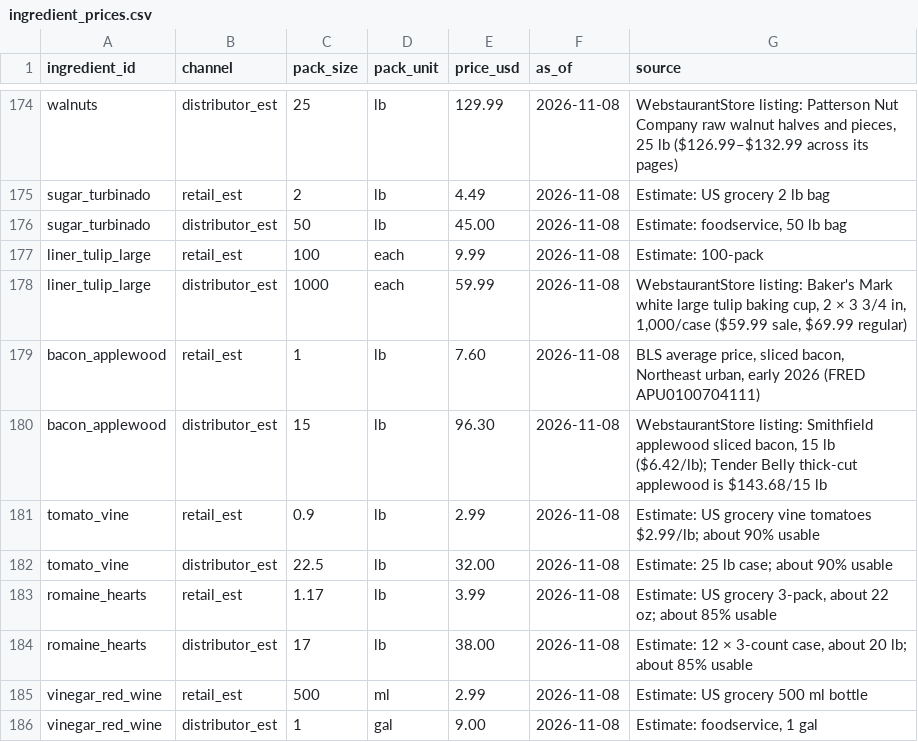
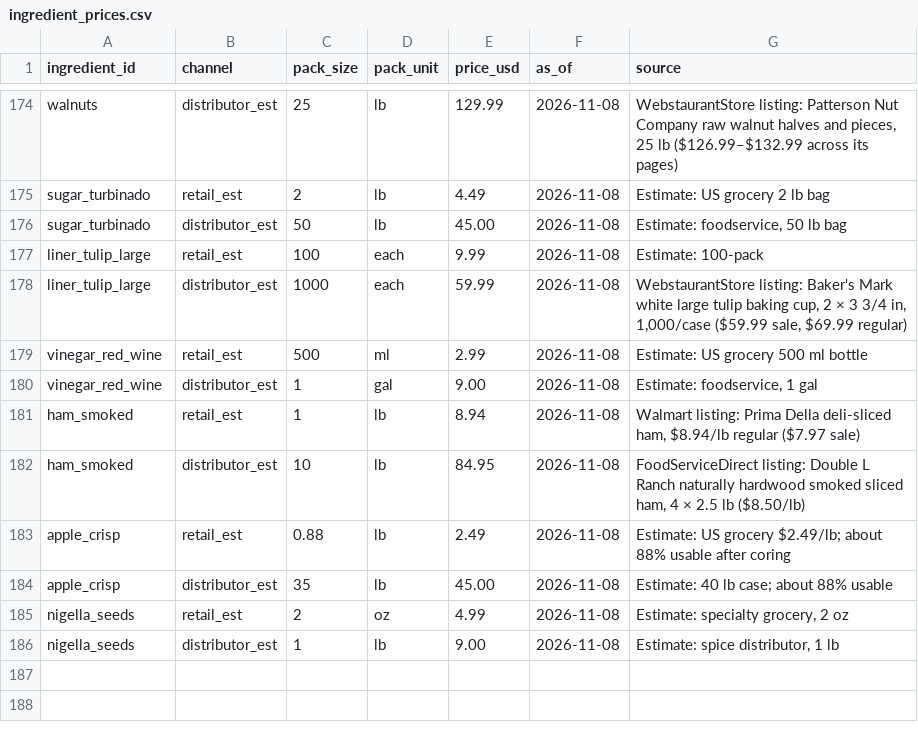
Before and after one commit to JPMCodes/BostonBakery, a CSV file: db/ingredient_prices.csv, drawn as a sheet; only a part is shown, gaps mark what is left out.

```diff
--- a/db/ingredient_prices.csv
+++ b/db/ingredient_prices.csv
@@ -178,9 +178,9 @@ liner_tulip_large,retail_est,100,each,9.99,2026-11-08,"Estimate: 100-pack"
 liner_tulip_large,distributor_est,1000,each,59.99,2026-11-08,"WebstaurantStore listing: Baker's Mark white large tulip baking cup, 2 × 3 3/4 in, 1,000/case ($59.99 sale, $69.99 regular)"
-bacon_applewood,retail_est,1,lb,7.60,2026-11-08,"BLS average price, sliced bacon, Northeast urban, early 2026 (FRED APU0100704111)"
-bacon_applewood,distributor_est,15,lb,96.30,2026-11-08,"WebstaurantStore listing: Smithfield applewood sliced bacon, 15 lb ($6.42/lb); Tender Belly thick-cut applewood is $143.68/15 lb"
-tomato_vine,retail_est,0.9,lb,2.99,2026-11-08,"Estimate: US grocery vine tomatoes $2.99/lb; about 90% usable"
-tomato_vine,distributor_est,22.5,lb,32.00,2026-11-08,"Estimate: 25 lb case; about 90% usable"
-romaine_hearts,retail_est,1.17,lb,3.99,2026-11-08,"Estimate: US grocery 3-pack, about 22 oz; about 85% usable"
-romaine_hearts,distributor_est,17,lb,38.00,2026-11-08,"Estimate: 12 × 3-count case, about 20 lb; about 85% usable"
 vinegar_red_wine,retail_est,500,ml,2.99,2026-11-08,"Estimate: US grocery 500 ml bottle"
 vinegar_red_wine,distributor_est,1,gal,9.00,2026-11-08,"Estimate: foodservice, 1 gal"
+ham_smoked,retail_est,1,lb,8.94,2026-11-08,"Walmart listing: Prima Della deli-sliced ham, $8.94/lb regular ($7.97 sale)"
+ham_smoked,distributor_est,10,lb,84.95,2026-11-08,"FoodServiceDirect listing: Double L Ranch naturally hardwood smoked sliced ham, 4 × 2.5 lb ($8.50/lb)"
+apple_crisp,retail_est,0.88,lb,2.49,2026-11-08,"Estimate: US grocery $2.49/lb; about 88% usable after coring"
+apple_crisp,distributor_est,35,lb,45.00,2026-11-08,"Estimate: 40 lb case; about 88% usable"
+nigella_seeds,retail_est,2,oz,4.99,2026-11-08,"Estimate: specialty grocery, 2 oz"
+nigella_seeds,distributor_est,1,lb,9.00,2026-11-08,"Estimate: spice distributor, 1 lb"
```
Also changed, not shown: db/ingredients.csv, 13 other files.
